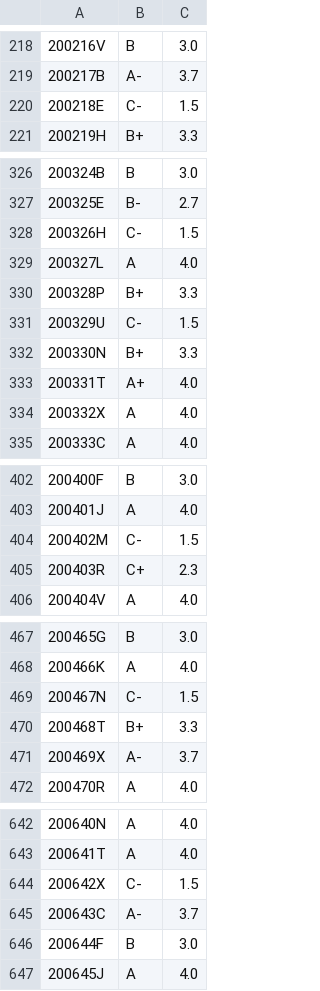
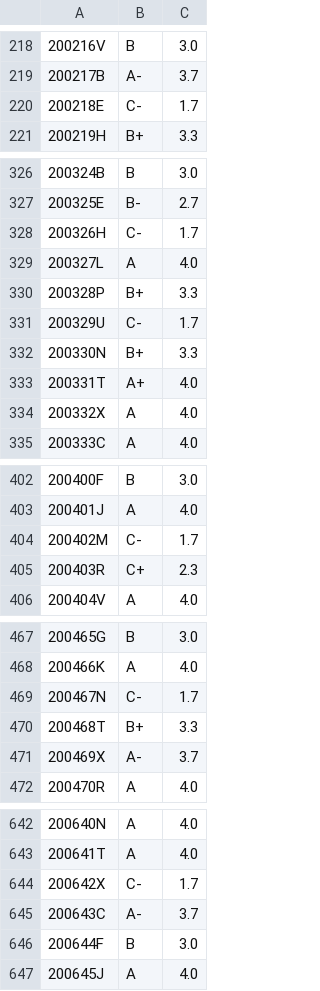
Before and after one commit to ChamaruAmasara/Mora-Field-Selection, a CSV file: structure-material-into-csv.csv, drawn as a sheet; only a part is shown, gaps mark what is left out; the diff covers the shown part only.

```diff
--- a/structure-material-into-csv.csv
+++ b/structure-material-into-csv.csv
@@ -219,3 +219,3 @@
 200217B,A-,3.7
-200218E,C-,1.5
+200218E,C-,1.7
 200219H,B+,3.3
@@ -327,6 +327,6 @@
 200325E,B-,2.7
-200326H,C-,1.5
+200326H,C-,1.7
 200327L,A,4.0
 200328P,B+,3.3
-200329U,C-,1.5
+200329U,C-,1.7
 200330N,B+,3.3
@@ -403,3 +403,3 @@
 200401J,A,4.0
-200402M,C-,1.5
+200402M,C-,1.7
 200403R,C+,2.3
@@ -468,3 +468,3 @@
 200466K,A,4.0
-200467N,C-,1.5
+200467N,C-,1.7
 200468T,B+,3.3
@@ -643,3 +643,3 @@
 200641T,A,4.0
-200642X,C-,1.5
+200642X,C-,1.7
 200643C,A-,3.7
```
Also changed, not shown: 11 edited cells elsewhere in this file, structure-cs-into-csv.csv, structure-electrical-into-csv.csv, 1 other file.
